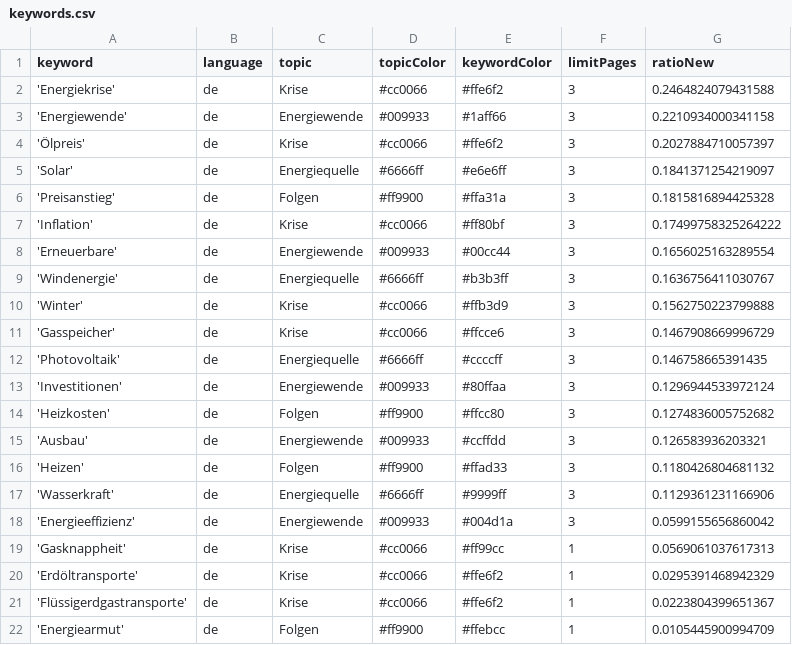
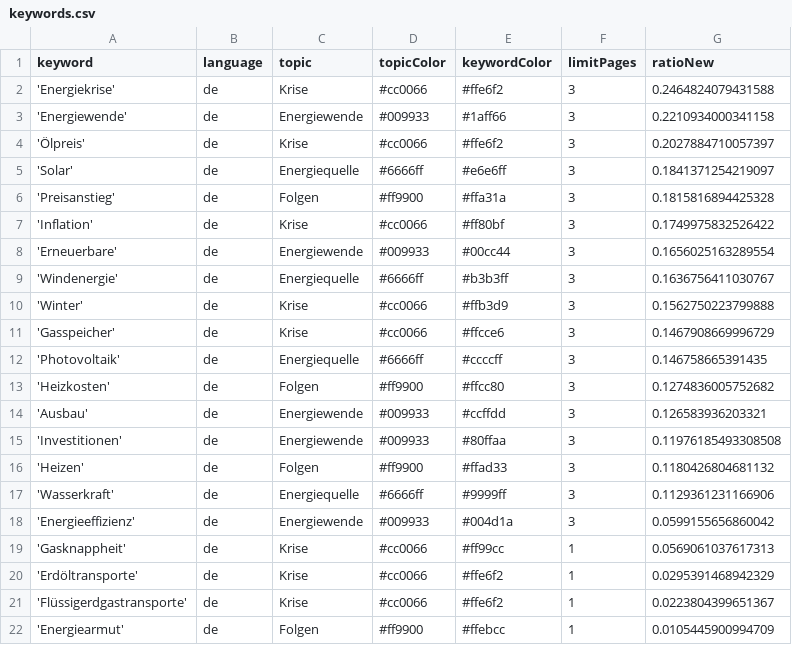
Before and after one commit to JoPhi24-news/winterIsComing, a CSV file: keywords.csv, drawn as a sheet.

```diff
--- a/keywords.csv
+++ b/keywords.csv
@@ -6,3 +6,3 @@ keyword,language,topic,topicColor,keywordColor,limitPages,ratioNew
 'Preisanstieg',de,Folgen,#ff9900,#ffa31a,3,0.1815816894425328
-'Inflation',de,Krise,#cc0066,#ff80bf,3,0.17499758325264222
+'Inflation',de,Krise,#cc0066,#ff80bf,3,0.1749975832526422
 'Erneuerbare',de,Energiewende,#009933,#00cc44,3,0.1656025163289554
@@ -12,5 +12,5 @@ keyword,language,topic,topicColor,keywordColor,limitPages,ratioNew
 'Photovoltaik',de,Energiequelle,#6666ff,#ccccff,3,0.146758665391435
-'Investitionen',de,Energiewende,#009933,#80ffaa,3,0.1296944533972124
 'Heizkosten',de,Folgen,#ff9900,#ffcc80,3,0.1274836005752682
 'Ausbau',de,Energiewende,#009933,#ccffdd,3,0.126583936203321
+'Investitionen',de,Energiewende,#009933,#80ffaa,3,0.11976185493308508
 'Heizen',de,Folgen,#ff9900,#ffad33,3,0.1180426804681132
```
Also changed, not shown: csv/news_2026_03.csv.
